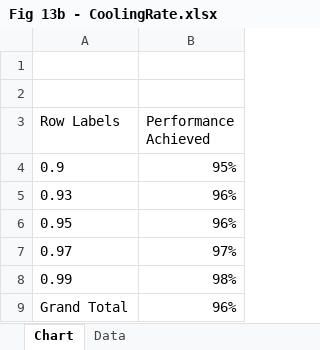
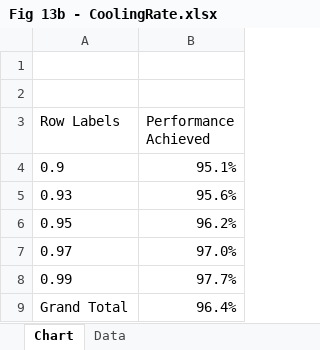
Before and after one commit to ggasteratos/Path-planning-Starting-Point-Coordinates, an Excel workbook: SA/Fig 13b - CoolingRate.xlsx, sheet Chart, drawn as a sheet; values as stored, in another font and other column widths than the file's, no borders; charts and pictures not drawn; the diff names each change by its address in the sheet, - before the commit and + after, or states it on an @@ line.

```diff
--- a/SA/Fig 13b - CoolingRate.xlsx (sheet Chart)
+++ b/SA/Fig 13b - CoolingRate.xlsx (sheet Chart)
-B4 (Performance Achieved): 95%
+B4 (Performance Achieved): 95.1%
-B5 (Performance Achieved): 96%
+B5 (Performance Achieved): 95.6%
-B6 (Performance Achieved): 96%
+B6 (Performance Achieved): 96.2%
-B7 (Performance Achieved): 97%
+B7 (Performance Achieved): 97.0%
-B8 (Performance Achieved): 98%
+B8 (Performance Achieved): 97.7%
-B9 (Performance Achieved): 96%
+B9 (Performance Achieved): 96.4%
```
Also changed, not shown: charts or pictures, SA/Fig 13c - Temperature.xlsx.
